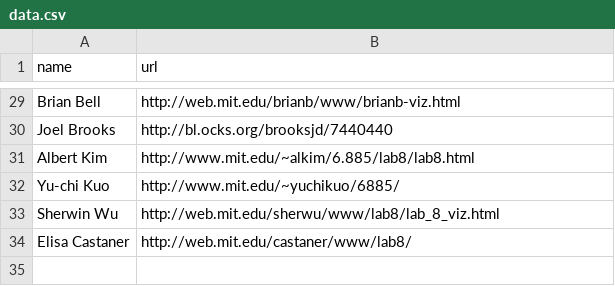
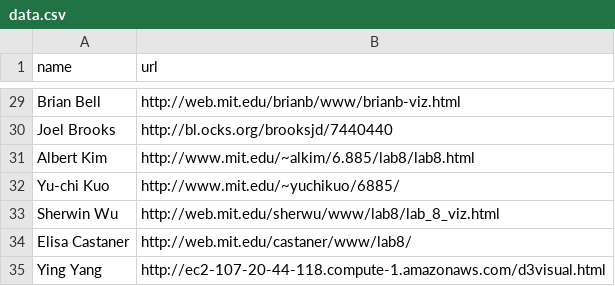
Before and after one commit to mitdbg/asciiclass, a CSV file: labs/lab8/submissions/data.csv, drawn as a sheet; only a part is shown, gaps mark what is left out; the diff names each change by its address in the sheet, - before the commit and + after, or states it on an @@ line.

Commit message:
added ying yang's submission

```diff
--- a/labs/lab8/submissions/data.csv
+++ b/labs/lab8/submissions/data.csv
+row 35: Ying Yang | http://ec2-107-20-44-118.compute-1.amazonaws.com/d3visual.html
```
Also changed, not shown: 3 other files.
